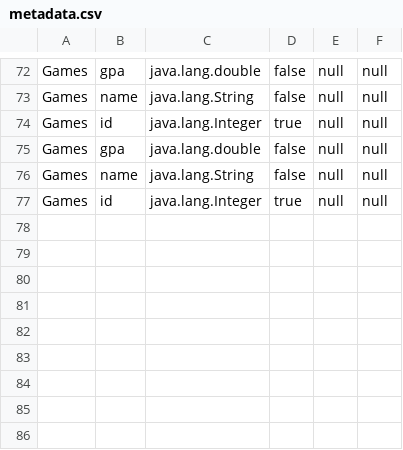
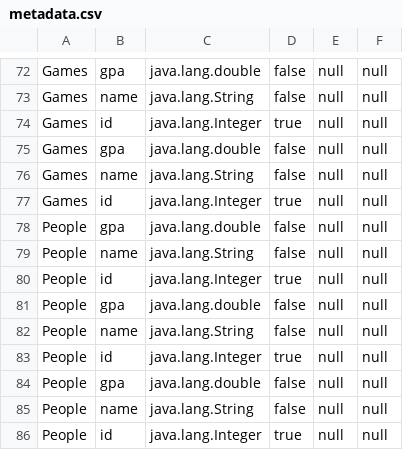
Before and after one commit to MahmoudHH1/DB-engine, a CSV file: Data_Entry/metadata.csv, drawn as a sheet; only a part is shown, gaps mark what is left out; the diff names each change by its address in the sheet, - before the commit and + after, or states it on an @@ line.

```diff
--- a/Data_Entry/metadata.csv
+++ b/Data_Entry/metadata.csv
+row 78: People | gpa | java.lang.double | false | null | null
+row 79: People | name | java.lang.String | false | null | null
+row 80: People | id | java.lang.Integer | true | null | null
+row 81: People | gpa | java.lang.double | false | null | null
+row 82: People | name | java.lang.String | false | null | null
+row 83: People | id | java.lang.Integer | true | null | null
+row 84: People | gpa | java.lang.double | false | null | null
+row 85: People | name | java.lang.String | false | null | null
+row 86: People | id | java.lang.Integer | true | null | null
```
Also changed, not shown: out/production/Database-Engine/Data_Entry/metadata.csv, 8 other files.
